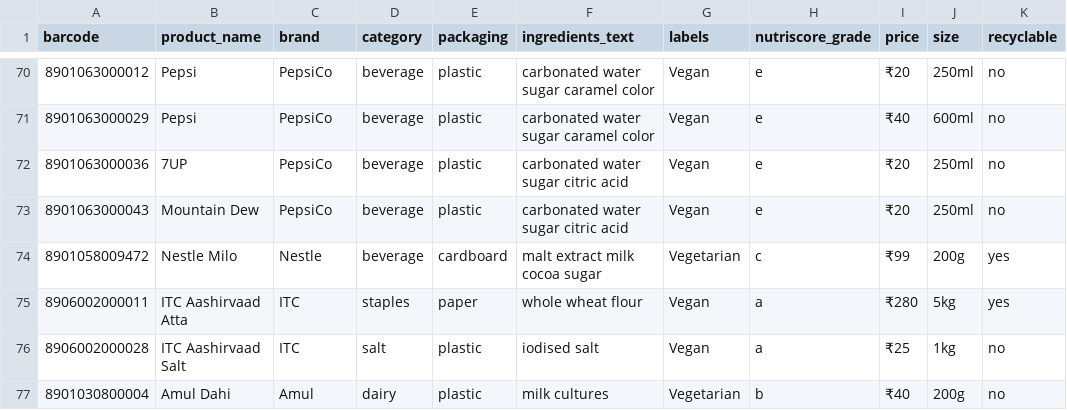
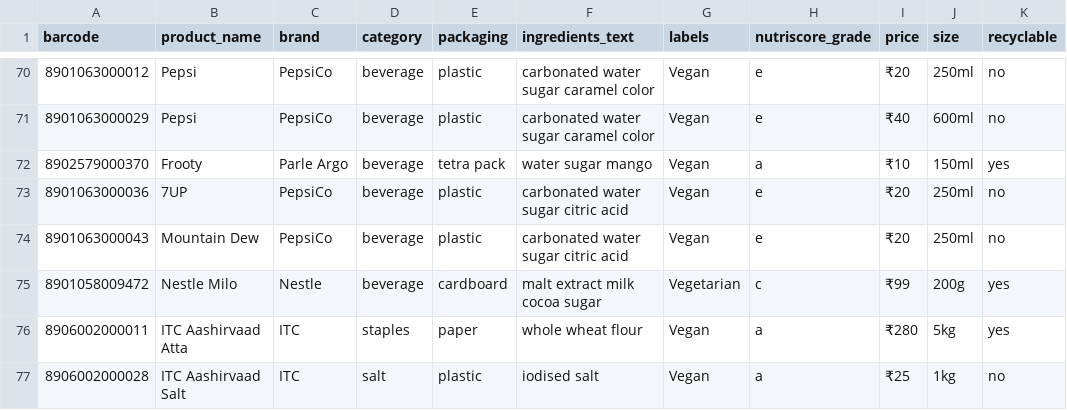
Before and after one commit to Yash49-Xe/sustainable-shopping-backend, a CSV file: indian_products.csv, drawn as a sheet; only a part is shown, gaps mark what is left out; the shorter side is filled out with more unchanged rows.

Commit message:
csv updated

```diff
--- a/indian_products.csv
+++ b/indian_products.csv
@@ -71,2 +71,3 @@ barcode,product_name,brand,category,packaging,ingredients_text,labels,nutriscore
 8901063000029,Pepsi,PepsiCo,beverage,plastic,carbonated water sugar caramel color,Vegan,e,₹40,600ml,no
+8902579000370,Frooty,Parle Argo,beverage,tetra pack,water sugar mango,Vegan,a,₹10,150ml,yes
 8901063000036,7UP,PepsiCo,beverage,plastic,carbonated water sugar citric acid,Vegan,e,₹20,250ml,no
```
